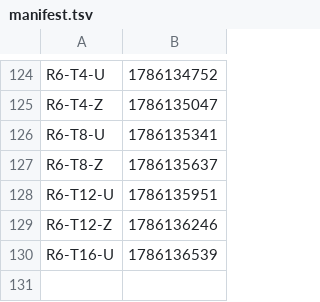
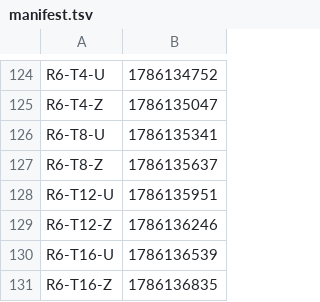
Before and after one commit to Boo-seon-woong/memcached-1.6.42-port_v4, a TSV file: experiments/semi_final/manifest.tsv, drawn as a sheet; only a part is shown, gaps mark what is left out; the diff names each change by its address in the sheet, - before the commit and + after, or states it on an @@ line.

Commit message:
[ariel] semi_final `R6-T16-Z` GO

```diff
--- a/experiments/semi_final/manifest.tsv
+++ b/experiments/semi_final/manifest.tsv
+row 131: R6-T16-Z | 1786136835
```
Also changed, not shown: 1 other file.
